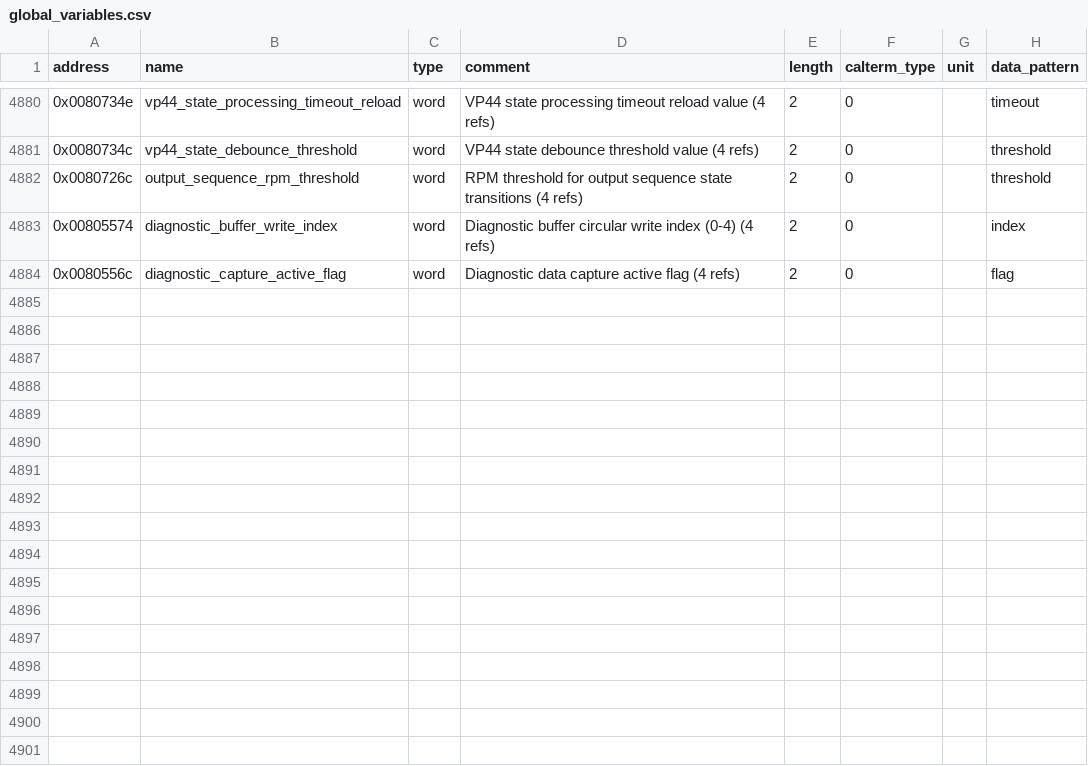
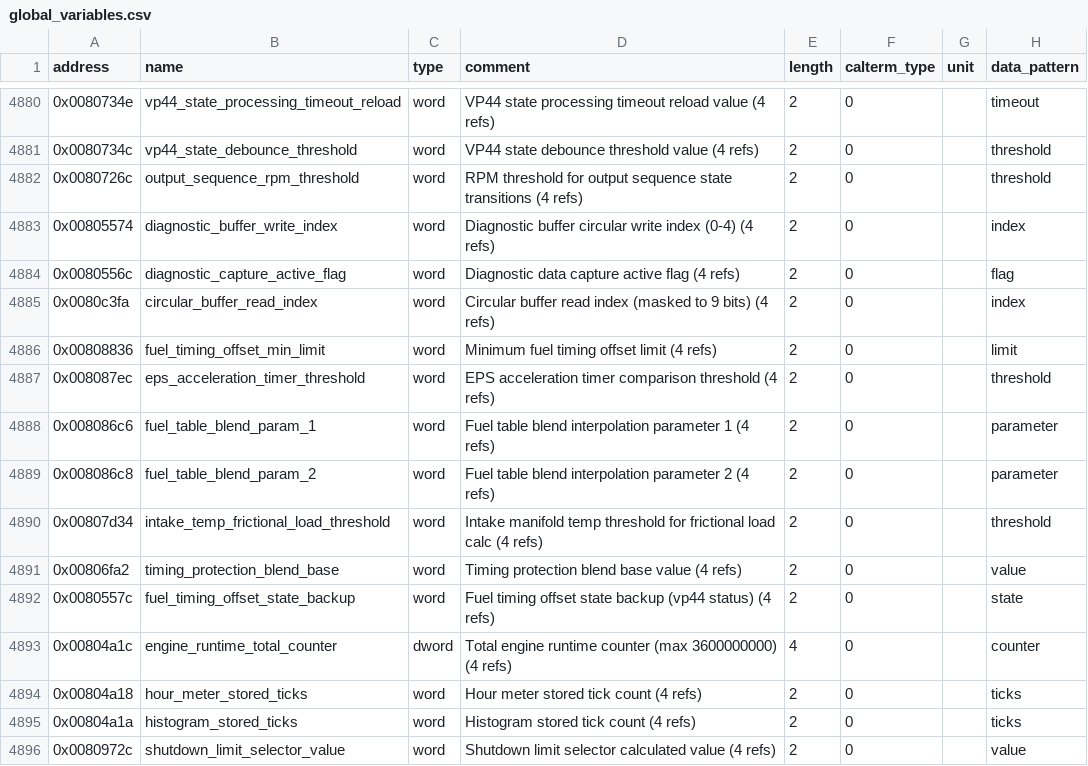
Before and after one commit to jlaustill/J90280.05.analysis, a CSV file: ghidra/CM550.rep/global_variables.csv, drawn as a sheet; only a part is shown, gaps mark what is left out.

```diff
--- a/ghidra/CM550.rep/global_variables.csv
+++ b/ghidra/CM550.rep/global_variables.csv
@@ -4884 +4884,13 @@ address,name,type,comment,length,calterm_type,unit,data_pattern
 0x0080556c,diagnostic_capture_active_flag,word,Diagnostic data capture active flag (4 refs),2,0,,flag
+0x0080c3fa,circular_buffer_read_index,word,Circular buffer read index (masked to 9 bits) (4 refs),2,0,,index
+0x00808836,fuel_timing_offset_min_limit,word,Minimum fuel timing offset limit (4 refs),2,0,,limit
+0x008087ec,eps_acceleration_timer_threshold,word,EPS acceleration timer comparison threshold (4 refs),2,0,,threshold
+0x008086c6,fuel_table_blend_param_1,word,Fuel table blend interpolation parameter 1 (4 refs),2,0,,parameter
+0x008086c8,fuel_table_blend_param_2,word,Fuel table blend interpolation parameter 2 (4 refs),2,0,,parameter
+0x00807d34,intake_temp_frictional_load_threshold,word,Intake manifold temp threshold for frictional load calc (4 refs),2,0,,threshold
+0x00806fa2,timing_protection_blend_base,word,Timing protection blend base value (4 refs),2,0,,value
+0x0080557c,fuel_timing_offset_state_backup,word,Fuel timing offset state backup (vp44 status) (4 refs),2,0,,state
+0x00804a1c,engine_runtime_total_counter,dword,Total engine runtime counter (max 3600000000) (4 refs),4,0,,counter
+0x00804a18,hour_meter_stored_ticks,word,Hour meter stored tick count (4 refs),2,0,,ticks
+0x00804a1a,histogram_stored_ticks,word,Histogram stored tick count (4 refs),2,0,,ticks
+0x0080972c,shutdown_limit_selector_value,word,Shutdown limit selector calculated value (4 refs),2,0,,value
```
Also changed, not shown: 2 other files.
